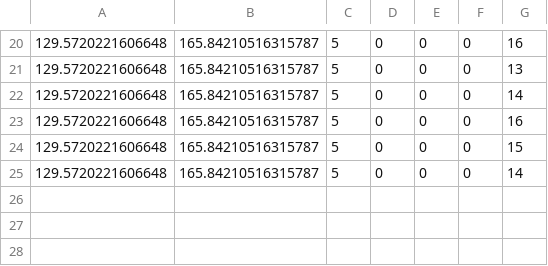
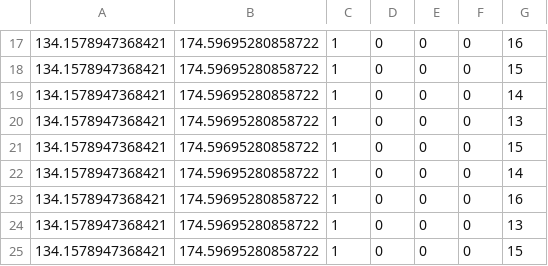
Before and after one commit to ahsanMah/worm_simulation, a CSV file: simulations/defaultRun/input/environment/myagents.csv, drawn as a sheet; only a part is shown, gaps mark what is left out; the diff covers the shown part only.

```diff
--- a/simulations/defaultRun/input/environment/myagents.csv
+++ b/simulations/defaultRun/input/environment/myagents.csv
@@ -20,6 +17,9 @@
-129.5720221606648,165.84210516315787,5,0,0,0,16
-129.5720221606648,165.84210516315787,5,0,0,0,13
-129.5720221606648,165.84210516315787,5,0,0,0,14
-129.5720221606648,165.84210516315787,5,0,0,0,16
-129.5720221606648,165.84210516315787,5,0,0,0,15
-129.5720221606648,165.84210516315787,5,0,0,0,14
+134.1578947368421,174.59695280858722,1,0,0,0,16
+134.1578947368421,174.59695280858722,1,0,0,0,15
+134.1578947368421,174.59695280858722,1,0,0,0,14
+134.1578947368421,174.59695280858722,1,0,0,0,13
+134.1578947368421,174.59695280858722,1,0,0,0,15
+134.1578947368421,174.59695280858722,1,0,0,0,14
+134.1578947368421,174.59695280858722,1,0,0,0,16
+134.1578947368421,174.59695280858722,1,0,0,0,13
+134.1578947368421,174.59695280858722,1,0,0,0,15
```
Also changed, not shown: 7 added rows, 10 removed rows and 27 edited cells elsewhere in this file, 6 other files.
